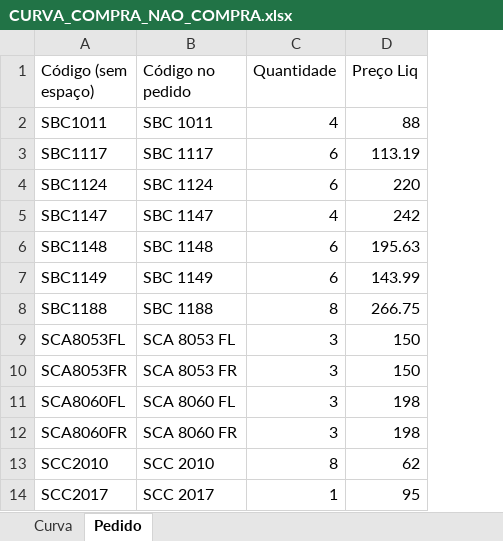
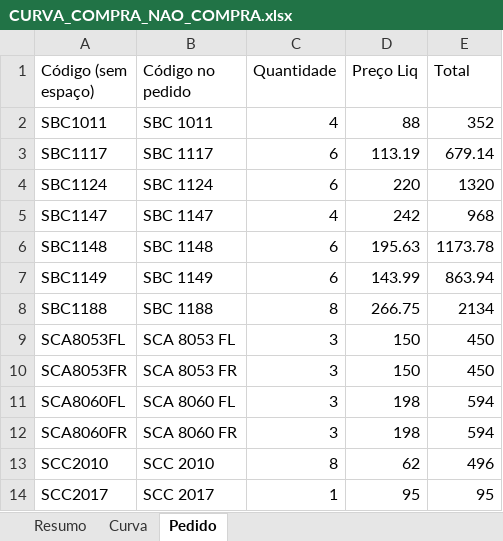
Before and after one commit to ozianochagas-commits/RASTREIO-VISITA, an Excel workbook: CURVA_COMPRA_NAO_COMPRA.xlsx, sheet Pedido, drawn as a sheet; only a part is shown; values as stored, in another font and other column widths than the file's, no borders; the diff names each change by its address in the sheet, - before the commit and + after, or states it on an @@ line.

```diff
--- a/CURVA_COMPRA_NAO_COMPRA.xlsx (sheet Pedido)
+++ b/CURVA_COMPRA_NAO_COMPRA.xlsx (sheet Pedido)
+sheet tab: Resumo
+column E (Total), rows 2-14: 352 | 679.14 | 1320 | 968 | 1173.78 | 863.94 | 2134 | 450 | 450 | 594 | 594 | 496 | 95
```
Also changed, not shown: sheet Curva, PEDIDO_ESTHER_DIST_CLASSE.xlsx.
